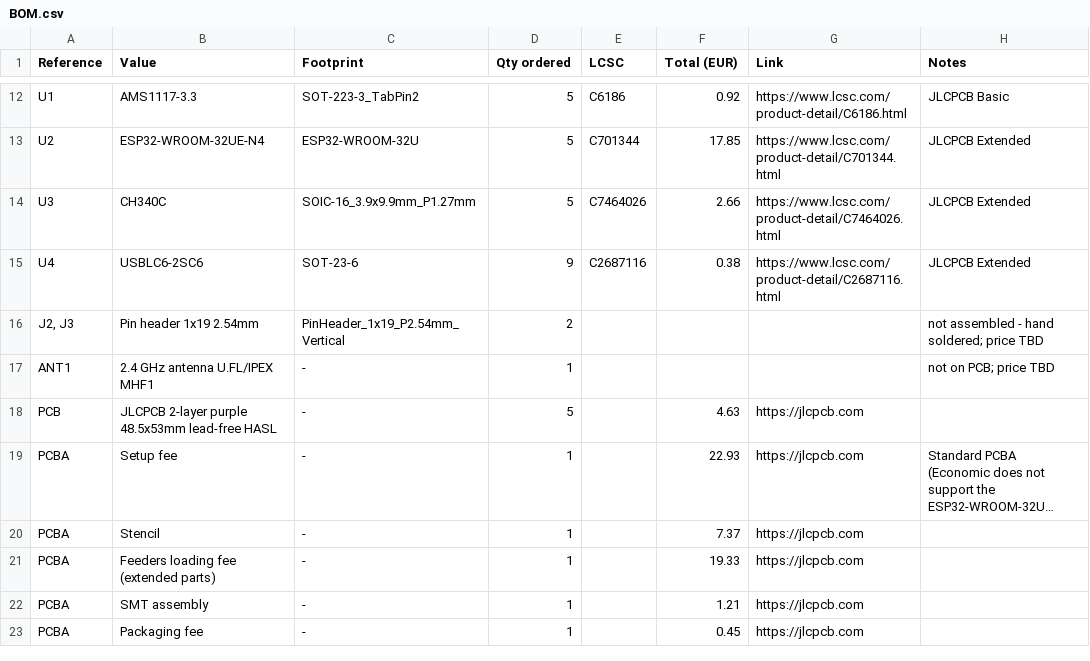
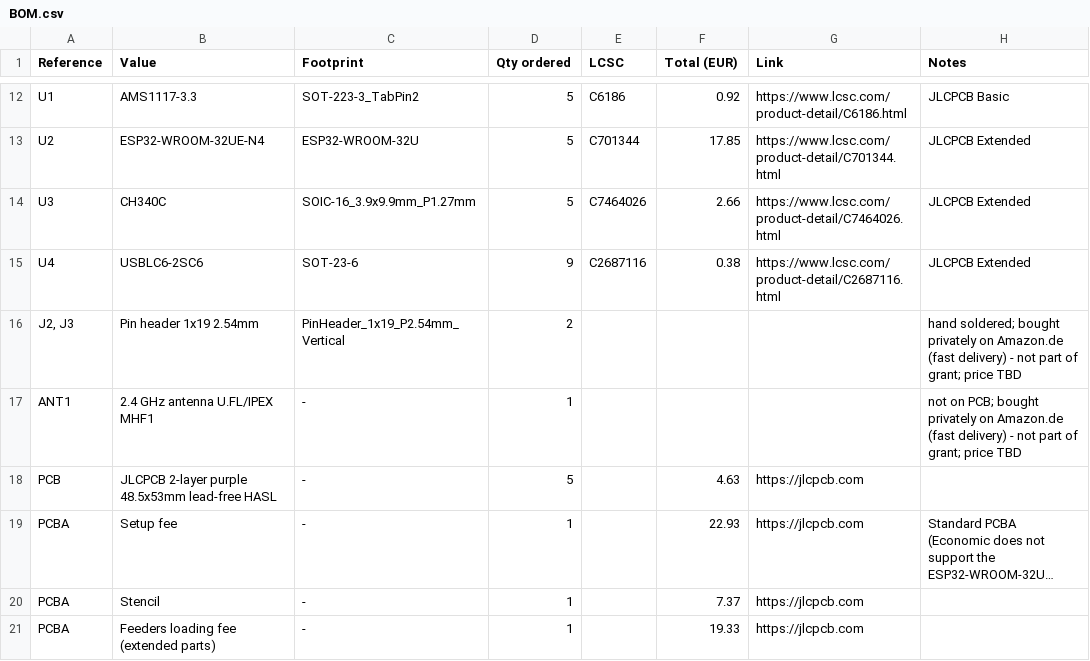
Before and after one commit to slogic3d-cloud/3d-printer, a CSV file: BOM.csv, drawn as a sheet; only a part is shown, gaps mark what is left out; the shorter side is filled out with more unchanged rows; long unchanged cells end in ….

```diff
--- a/BOM.csv
+++ b/BOM.csv
@@ -15,4 +15,4 @@ U3,CH340C,SOIC-16_3.9x9.9mm_P1.27mm,5,C7464026,2.66,https://www.lcsc.com/product
 U4,USBLC6-2SC6,SOT-23-6,9,C2687116,0.38,https://www.lcsc.com/product-detail/C2687116.html,JLCPCB Extended
-"J2, J3",Pin header 1x19 2.54mm,PinHeader_1x19_P2.54mm_Vertical,2,,,,not assembled - hand soldered; price TBD
-ANT1,2.4 GHz antenna U.FL/IPEX MHF1,-,1,,,,not on PCB; price TBD
+"J2, J3",Pin header 1x19 2.54mm,PinHeader_1x19_P2.54mm_Vertical,2,,,,hand soldered; bought privately on Amazon.de (fast delivery) - not part of grant; price TBD
+ANT1,2.4 GHz antenna U.FL/IPEX MHF1,-,1,,,,not on PCB; bought privately on Amazon.de (fast delivery) - not part of grant; price TBD
 PCB,JLCPCB 2-layer purple 48.5x53mm lead-free HASL,-,5,,4.63,https://jlcpcb.com,
```
Also changed, not shown: 5 other files.
